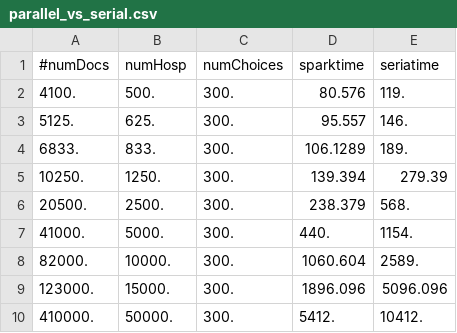
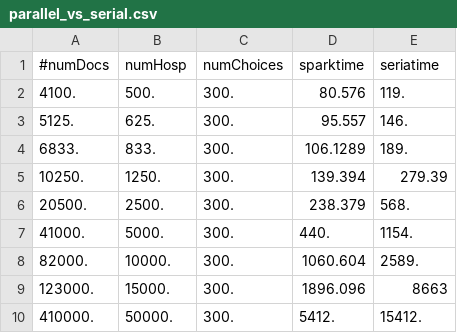
Before and after one commit to ankitvgupta/FastGeneralizedMatching, a CSV file: parallel_vs_serial.csv, drawn as a sheet.

```diff
--- a/parallel_vs_serial.csv
+++ b/parallel_vs_serial.csv
@@ -8,3 +8,3 @@
 82000., 10000., 300., 1060.604, 2589.
-123000., 15000., 300.,  1896.096, 5096.096
-410000., 50000., 300., 5412., 10412.
+123000., 15000., 300.,  1896.096, 8663
+410000., 50000., 300., 5412., 15412.
```
Also changed, not shown: 1 other file.
